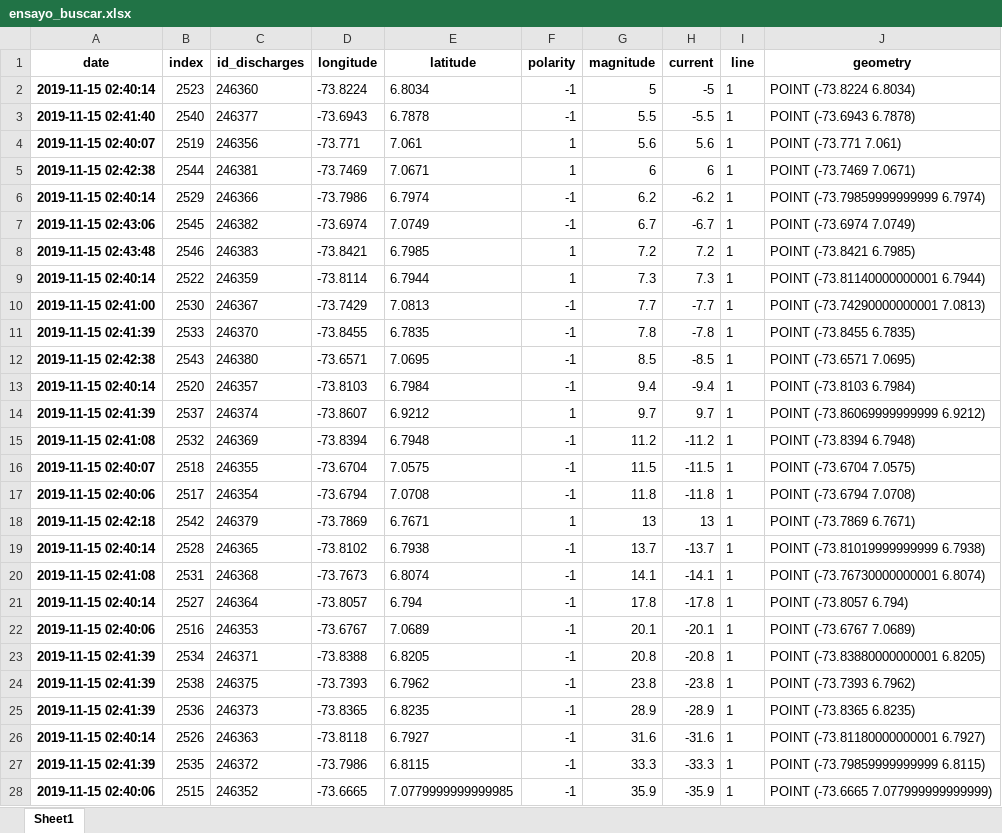
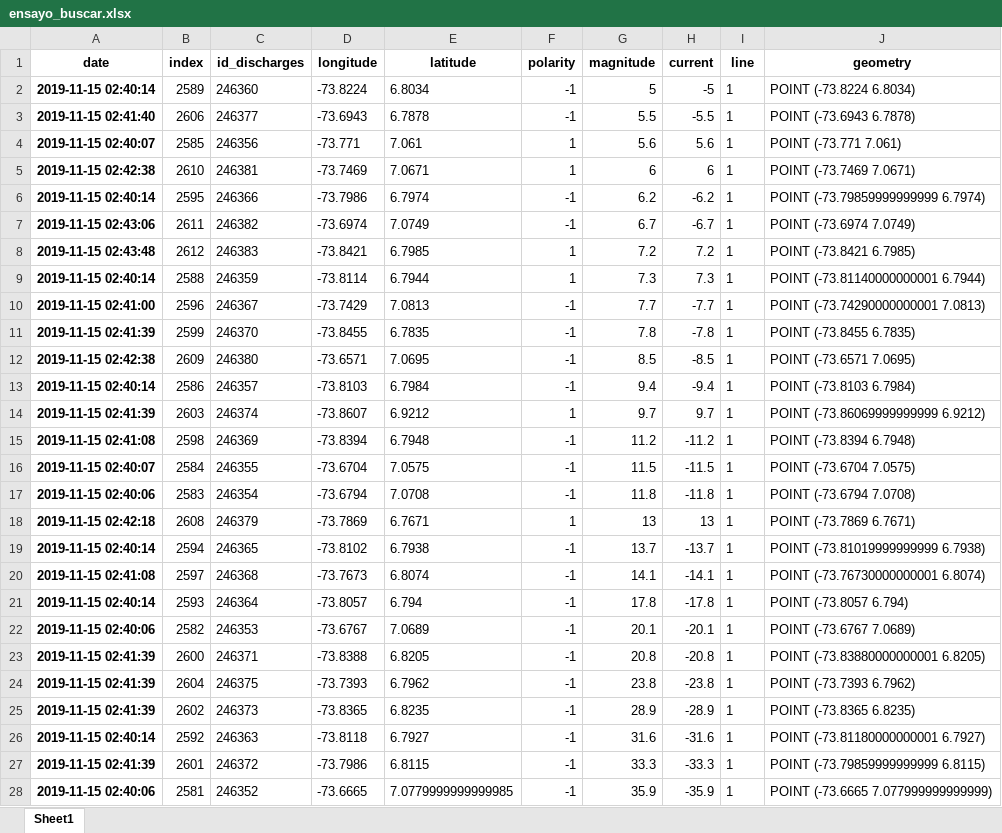
Before and after one commit to dizuluaga/EquipoRayo, an Excel workbook: ensayo_buscar.xlsx, sheet Sheet1, drawn as a sheet; only a part is shown; values as stored, in another font and other column widths than the file's, no borders; the diff covers the shown part only; the diff names each change by its address in the sheet, - before the commit and + after, or states it on an @@ line.

```diff
--- a/ensayo_buscar.xlsx (sheet Sheet1)
+++ b/ensayo_buscar.xlsx (sheet Sheet1)
-B2 (index): 2523
+B2 (index): 2589
-B3 (index): 2540
+B3 (index): 2606
-B4 (index): 2519
+B4 (index): 2585
-B5 (index): 2544
+B5 (index): 2610
-B6 (index): 2529
+B6 (index): 2595
-B7 (index): 2545
+B7 (index): 2611
-B8 (index): 2546
+B8 (index): 2612
-B9 (index): 2522
+B9 (index): 2588
-B10 (index): 2530
+B10 (index): 2596
-B11 (index): 2533
+B11 (index): 2599
-B12 (index): 2543
+B12 (index): 2609
-B13 (index): 2520
+B13 (index): 2586
-B14 (index): 2537
+B14 (index): 2603
-B15 (index): 2532
+B15 (index): 2598
-B16 (index): 2518
+B16 (index): 2584
-B17 (index): 2517
+B17 (index): 2583
-B18 (index): 2542
+B18 (index): 2608
-B19 (index): 2528
+B19 (index): 2594
-B20 (index): 2531
+B20 (index): 2597
-B21 (index): 2527
+B21 (index): 2593
-B22 (index): 2516
+B22 (index): 2582
-B23 (index): 2534
+B23 (index): 2600
-B24 (index): 2538
+B24 (index): 2604
-B25 (index): 2536
+B25 (index): 2602
-B26 (index): 2526
+B26 (index): 2592
-B27 (index): 2535
+B27 (index): 2601
-B28 (index): 2515
+B28 (index): 2581
```
Also changed, not shown: 4 edited cells elsewhere in this sheet, df_clustrs.xlsx, df_features.xlsx, 34 other files.
